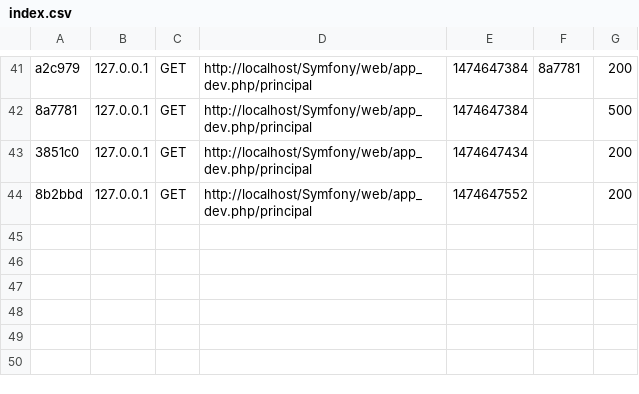
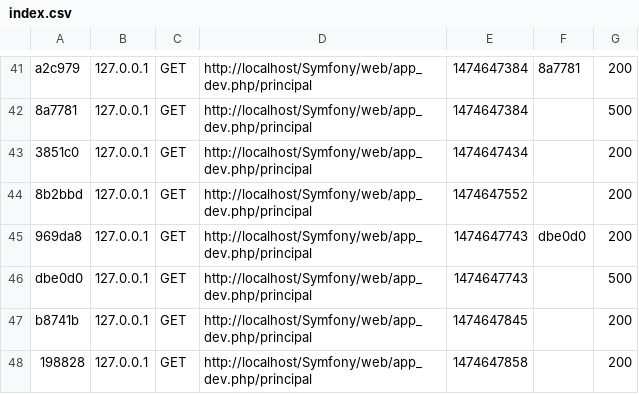
Before and after one commit to damianlluch/estudio, a CSV file: app/cache/dev/profiler/index.csv, drawn as a sheet; only a part is shown, gaps mark what is left out; the diff names each change by its address in the sheet, - before the commit and + after, or states it on an @@ line.

```diff
--- a/app/cache/dev/profiler/index.csv
+++ b/app/cache/dev/profiler/index.csv
+row 45: 969da8 | 127.0.0.1 | GET | http://localhost/Symfony/web/app_dev.php/principal | 1474647743 | dbe0d0 | 200
+row 46: dbe0d0 | 127.0.0.1 | GET | http://localhost/Symfony/web/app_dev.php/principal | 1474647743 |  | 500
+row 47: b8741b | 127.0.0.1 | GET | http://localhost/Symfony/web/app_dev.php/principal | 1474647845 |  | 200
+row 48: 198828 | 127.0.0.1 | GET | http://localhost/Symfony/web/app_dev.php/principal | 1474647858 |  | 200
```
Also changed, not shown: 6 other files.
